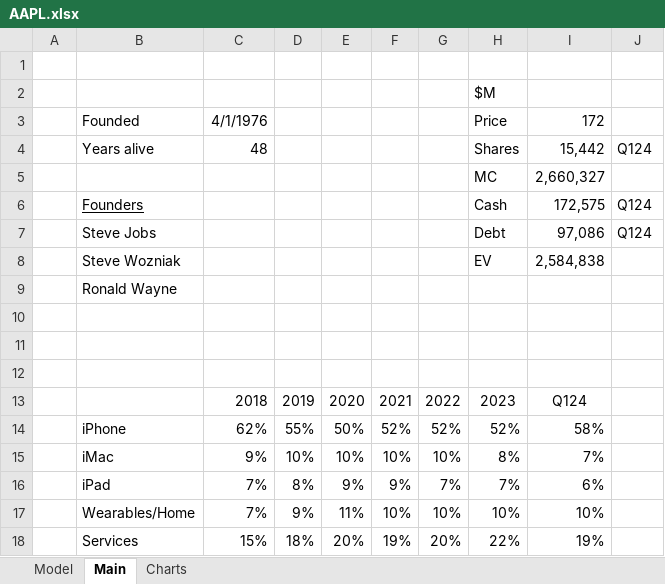
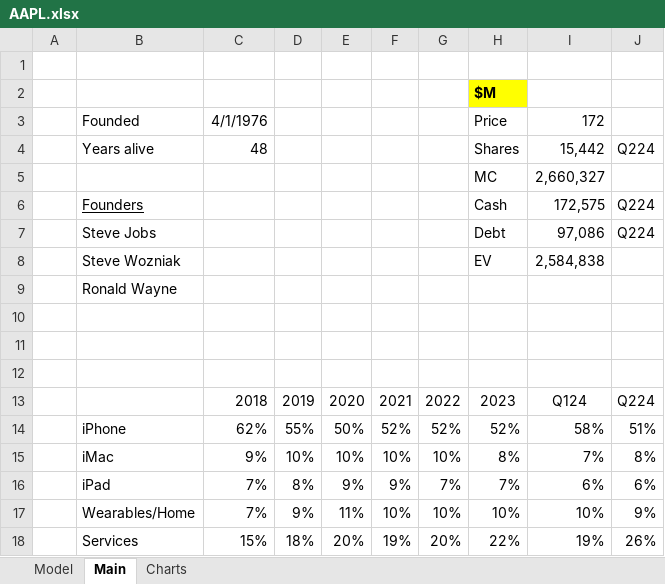
Before and after one commit to jameelbrannon/EquityResearch, an Excel workbook: AAPL.xlsx, sheet Main, drawn as a sheet; values as stored, in another font and other column widths than the file's, no borders; charts and pictures not drawn; the diff names each change by its address in the sheet, - before the commit and + after, or states it on an @@ line.

```diff
--- a/AAPL.xlsx (sheet Main)
+++ b/AAPL.xlsx (sheet Main)
@@ H2 fill: none → #FFFF00, bold: off → on @@
-J4: Q124
+J4: Q224
-J6:J7: Q124
+J6:J7: Q224
-J13: (empty)
+J13: Q224
-J14: (empty)
+J14: 51%
-J15: (empty)
+J15: 8%
-J16: (empty)
+J16: 6%
-J17: (empty)
+J17: 9%
-J18: (empty)
+J18: 26%
```
Also changed, not shown: sheet Model, formulas that keep their value, charts or pictures.
